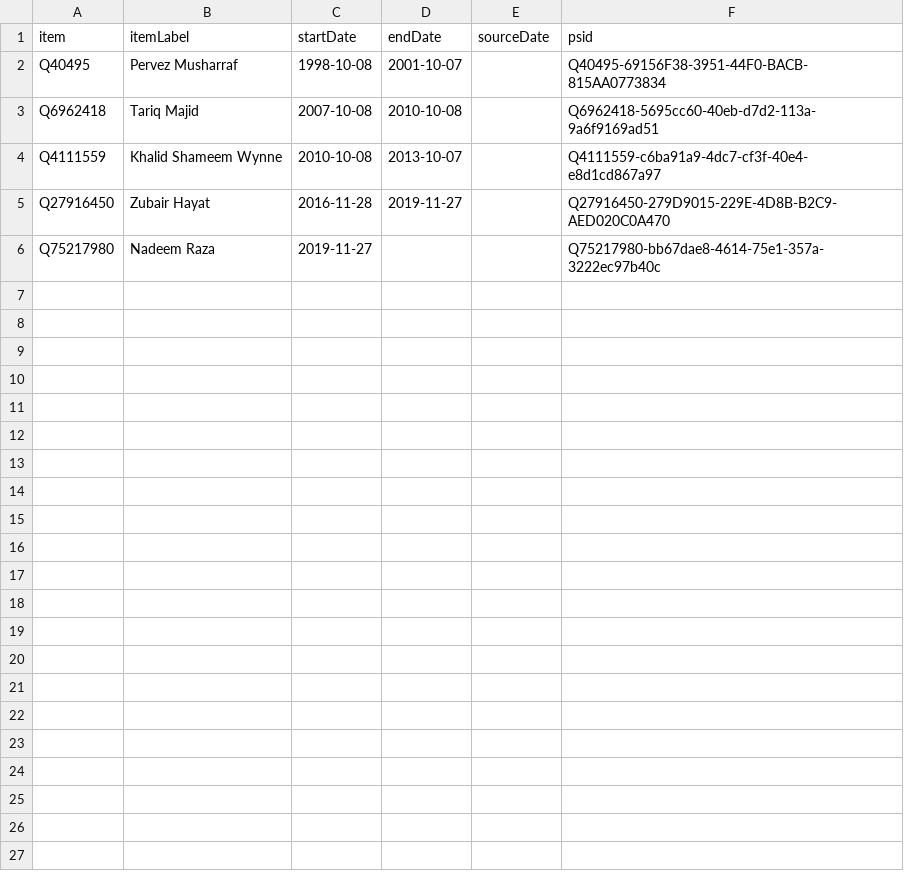
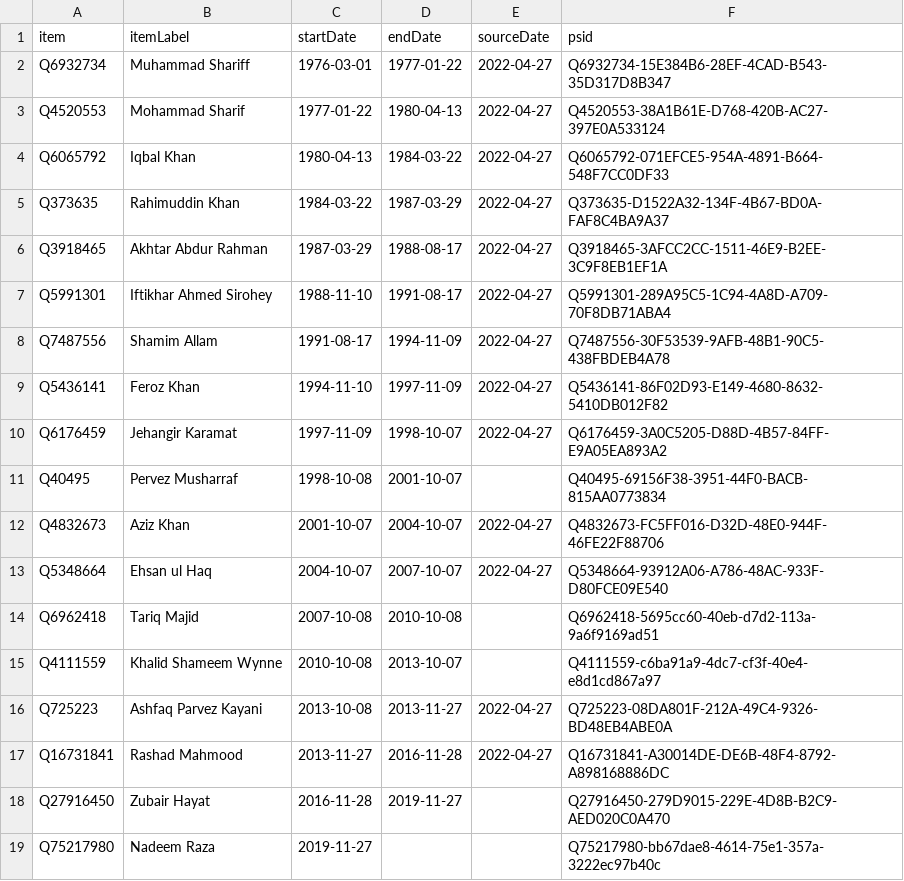
Before and after one commit to every-politician-scrapers/pakistan-ministers, a CSV file: sources/chair-joint-chiefs/wikidata.csv, drawn as a sheet.

Commit message:
Compare external sources to Wikidata

```diff
--- a/sources/chair-joint-chiefs/wikidata.csv
+++ b/sources/chair-joint-chiefs/wikidata.csv
@@ -1,5 +1,18 @@
 item,itemLabel,startDate,endDate,sourceDate,psid
+Q6932734,Muhammad Shariff,1976-03-01,1977-01-22,2022-04-27,Q6932734-15E384B6-28EF-4CAD-B543-35D317D8B347
+Q4520553,Mohammad Sharif,1977-01-22,1980-04-13,2022-04-27,Q4520553-38A1B61E-D768-420B-AC27-397E0A533124
+Q6065792,Iqbal Khan,1980-04-13,1984-03-22,2022-04-27,Q6065792-071EFCE5-954A-4891-B664-548F7CC0DF33
+Q373635,Rahimuddin Khan,1984-03-22,1987-03-29,2022-04-27,Q373635-D1522A32-134F-4B67-BD0A-FAF8C4BA9A37
+Q3918465,Akhtar Abdur Rahman,1987-03-29,1988-08-17,2022-04-27,Q3918465-3AFCC2CC-1511-46E9-B2EE-3C9F8EB1EF1A
+Q5991301,Iftikhar Ahmed Sirohey,1988-11-10,1991-08-17,2022-04-27,Q5991301-289A95C5-1C94-4A8D-A709-70F8DB71ABA4
+Q7487556,Shamim Allam,1991-08-17,1994-11-09,2022-04-27,Q7487556-30F53539-9AFB-48B1-90C5-438FBDEB4A78
+Q5436141,Feroz Khan,1994-11-10,1997-11-09,2022-04-27,Q5436141-86F02D93-E149-4680-8632-5410DB012F82
+Q6176459,Jehangir Karamat,1997-11-09,1998-10-07,2022-04-27,Q6176459-3A0C5205-D88D-4B57-84FF-E9A05EA893A2
 Q40495,Pervez Musharraf,1998-10-08,2001-10-07,,Q40495-69156F38-3951-44F0-BACB-815AA0773834
+Q4832673,Aziz Khan,2001-10-07,2004-10-07,2022-04-27,Q4832673-FC5FF016-D32D-48E0-944F-46FE22F88706
+Q5348664,Ehsan ul Haq,2004-10-07,2007-10-07,2022-04-27,Q5348664-93912A06-A786-48AC-933F-D80FCE09E540
 Q6962418,Tariq Majid,2007-10-08,2010-10-08,,Q6962418-5695cc60-40eb-d7d2-113a-9a6f9169ad51
 Q4111559,Khalid Shameem Wynne,2010-10-08,2013-10-07,,Q4111559-c6ba91a9-4dc7-cf3f-40e4-e8d1cd867a97
+Q725223,Ashfaq Parvez Kayani,2013-10-08,2013-11-27,2022-04-27,Q725223-08DA801F-212A-49C4-9326-BD48EB4ABE0A
+Q16731841,Rashad Mahmood,2013-11-27,2016-11-28,2022-04-27,Q16731841-A30014DE-DE6B-48F4-8792-A898168886DC
 Q27916450,Zubair Hayat,2016-11-28,2019-11-27,,Q27916450-279D9015-229E-4D8B-B2C9-AED020C0A470
```
Also changed, not shown: sources/chair-joint-chiefs/diff.csv, sources/cogs/diff.csv, 11 other files.
